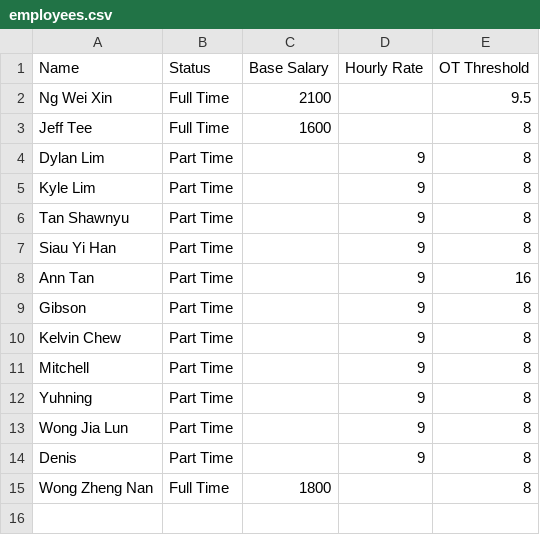
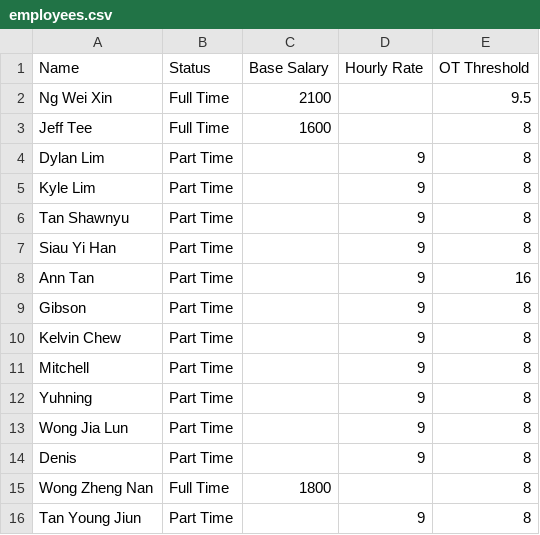
Before and after one commit to lynesslim/payroll-app, a CSV file: employees.csv, drawn as a sheet.

```diff
--- a/employees.csv
+++ b/employees.csv
@@ -15 +15,2 @@ Denis,Part Time,,9,8
 Wong Zheng Nan,Full Time,1800,,8
+Tan Young Jiun,Part Time,,9,8
```
Also changed, not shown: 1 other file.
